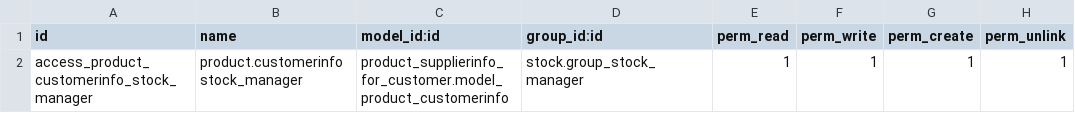
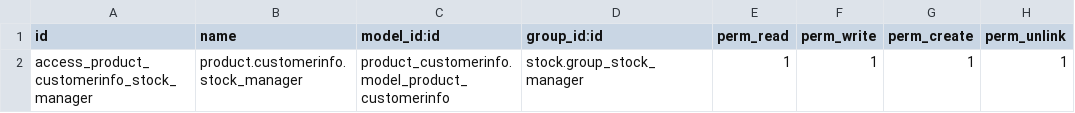
Before and after one commit to BADEP/sale-workflow, a CSV file: product_customerinfo_elaboration/security/ir.model.access.csv, drawn as a sheet.

```diff
--- a/product_customerinfo_elaboration/security/ir.model.access.csv
+++ b/product_customerinfo_elaboration/security/ir.model.access.csv
@@ -1,2 +1,2 @@
 id,name,model_id:id,group_id:id,perm_read,perm_write,perm_create,perm_unlink
-access_product_customerinfo_stock_manager,product.customerinfo stock_manager,product_supplierinfo_for_customer.model_product_customerinfo,stock.group_stock_manager,1,1,1,1
+access_product_customerinfo_stock_manager,product.customerinfo.stock_manager,product_customerinfo.model_product_customerinfo,stock.group_stock_manager,1,1,1,1
```
Also changed, not shown: 11 other files.
